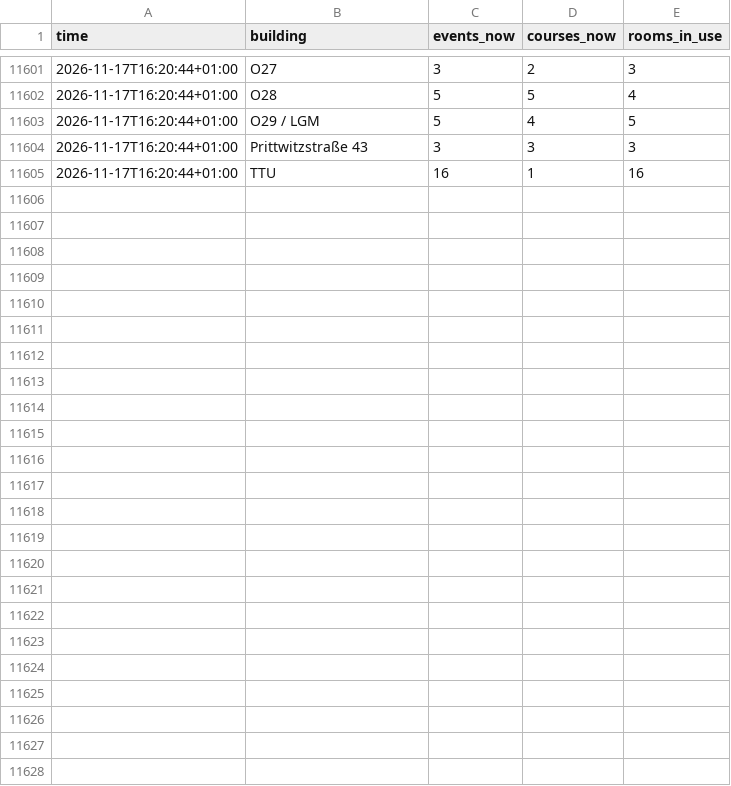
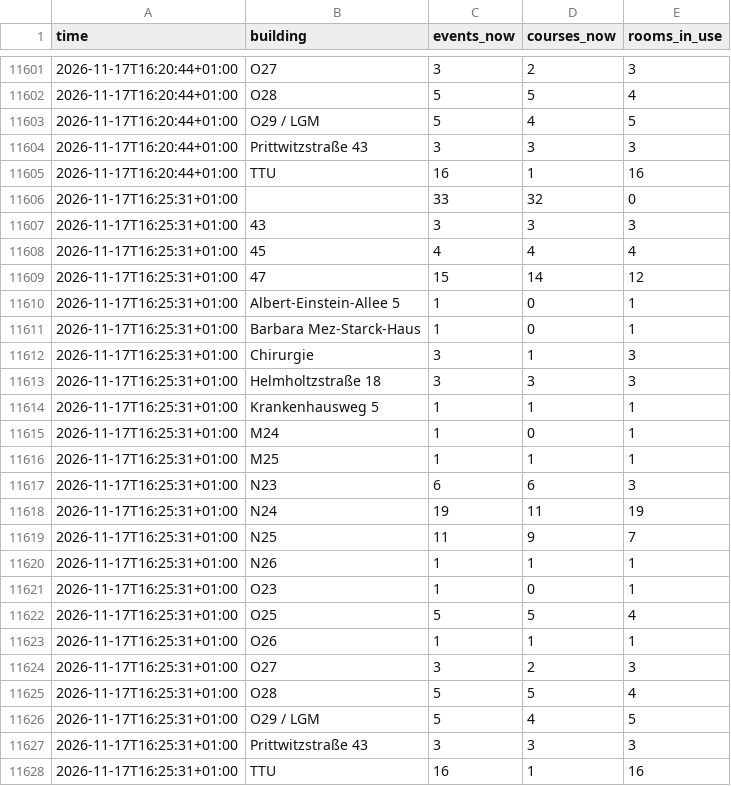
Before and after one commit to raustefan/parkingsim, a CSV file: lectures_by_building.csv, drawn as a sheet; only a part is shown, gaps mark what is left out; the diff names each change by its address in the sheet, - before the commit and + after, or states it on an @@ line.

```diff
--- a/lectures_by_building.csv
+++ b/lectures_by_building.csv
+row 11606: 2026-11-17T16:25:31+01:00 |  | 33 | 32 | 0
+row 11607: 2026-11-17T16:25:31+01:00 | 43 | 3 | 3 | 3
+row 11608: 2026-11-17T16:25:31+01:00 | 45 | 4 | 4 | 4
+row 11609: 2026-11-17T16:25:31+01:00 | 47 | 15 | 14 | 12
+row 11610: 2026-11-17T16:25:31+01:00 | Albert-Einstein-Allee 5 | 1 | 0 | 1
+row 11611: 2026-11-17T16:25:31+01:00 | Barbara Mez-Starck-Haus | 1 | 0 | 1
+row 11612: 2026-11-17T16:25:31+01:00 | Chirurgie | 3 | 1 | 3
+row 11613: 2026-11-17T16:25:31+01:00 | Helmholtzstraße 18 | 3 | 3 | 3
+row 11614: 2026-11-17T16:25:31+01:00 | Krankenhausweg 5 | 1 | 1 | 1
+row 11615: 2026-11-17T16:25:31+01:00 | M24 | 1 | 0 | 1
+row 11616: 2026-11-17T16:25:31+01:00 | M25 | 1 | 1 | 1
+row 11617: 2026-11-17T16:25:31+01:00 | N23 | 6 | 6 | 3
+row 11618: 2026-11-17T16:25:31+01:00 | N24 | 19 | 11 | 19
+row 11619: 2026-11-17T16:25:31+01:00 | N25 | 11 | 9 | 7
+row 11620: 2026-11-17T16:25:31+01:00 | N26 | 1 | 1 | 1
+row 11621: 2026-11-17T16:25:31+01:00 | O23 | 1 | 0 | 1
+row 11622: 2026-11-17T16:25:31+01:00 | O25 | 5 | 5 | 4
+row 11623: 2026-11-17T16:25:31+01:00 | O26 | 1 | 1 | 1
+row 11624: 2026-11-17T16:25:31+01:00 | O27 | 3 | 2 | 3
+row 11625: 2026-11-17T16:25:31+01:00 | O28 | 5 | 5 | 4
+row 11626: 2026-11-17T16:25:31+01:00 | O29 / LGM | 5 | 4 | 5
+row 11627: 2026-11-17T16:25:31+01:00 | Prittwitzstraße 43 | 3 | 3 | 3
+row 11628: 2026-11-17T16:25:31+01:00 | TTU | 16 | 1 | 16
```
Also changed, not shown: lectures.csv, parking.csv, 5 other files.
